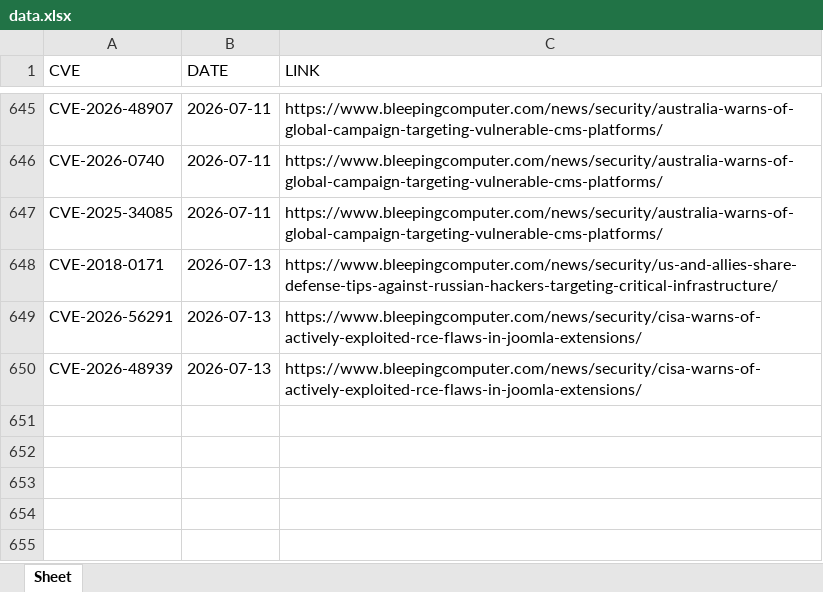
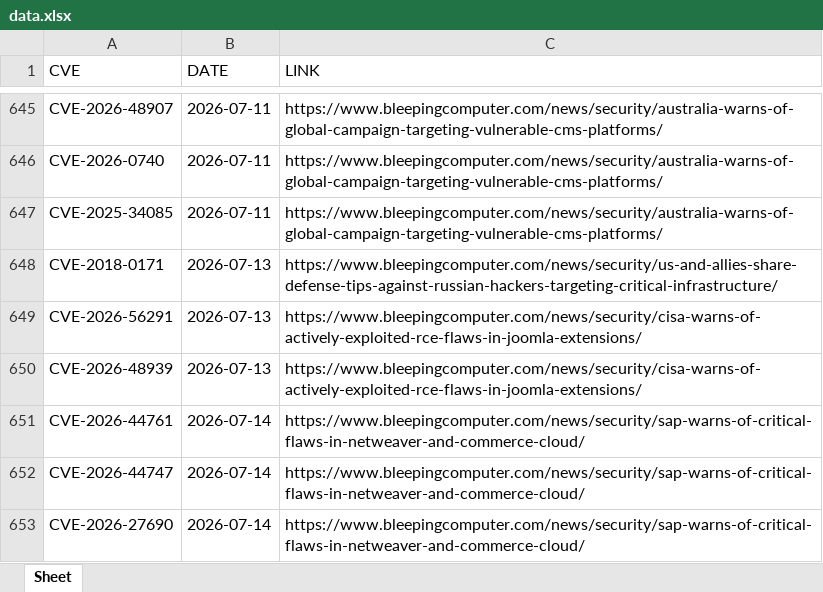
Before and after one commit to thanujbtech-lgtm/bleeping_cve, an Excel workbook: data.xlsx, sheet Sheet, drawn as a sheet; only a part is shown, gaps mark what is left out; values as stored, in another font and other column widths than the file's, no borders; the diff names each change by its address in the sheet, - before the commit and + after, or states it on an @@ line.

```diff
--- a/data.xlsx (sheet Sheet)
+++ b/data.xlsx (sheet Sheet)
+row 651: CVE-2026-44761 | 2026-07-14 | https://www.bleepingcomputer.com/news/security/sap-warns-of-critical-flaws-in-netweaver-and-commerce-cloud/
+row 652: CVE-2026-44747 | 2026-07-14 | https://www.bleepingcomputer.com/news/security/sap-warns-of-critical-flaws-in-netweaver-and-commerce-cloud/
+row 653: CVE-2026-27690 | 2026-07-14 | https://www.bleepingcomputer.com/news/security/sap-warns-of-critical-flaws-in-netweaver-and-commerce-cloud/
```
